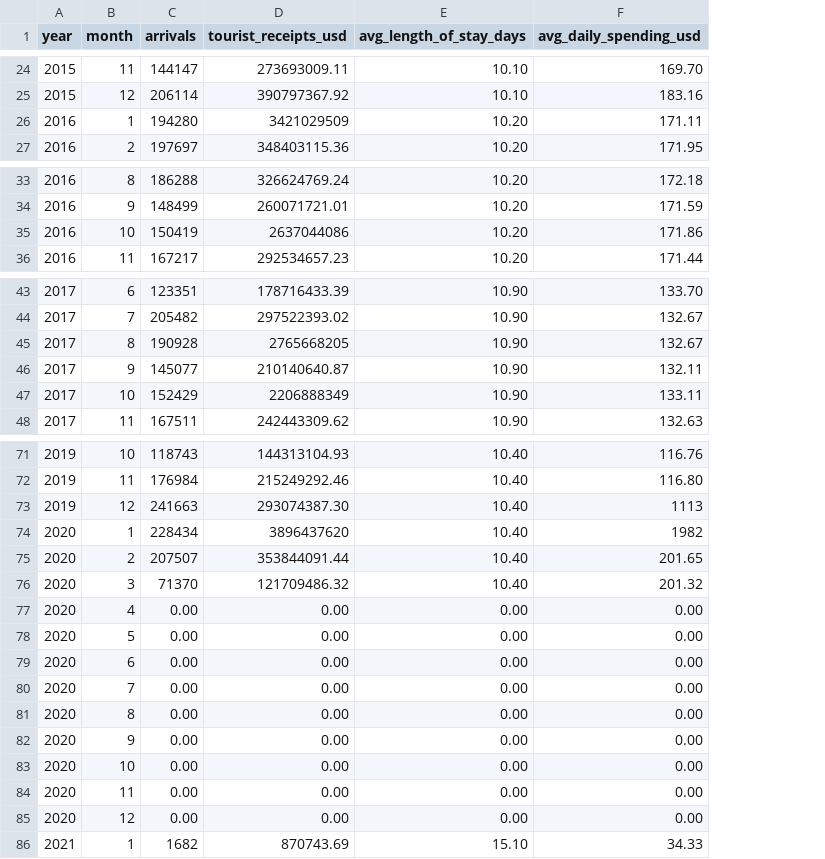
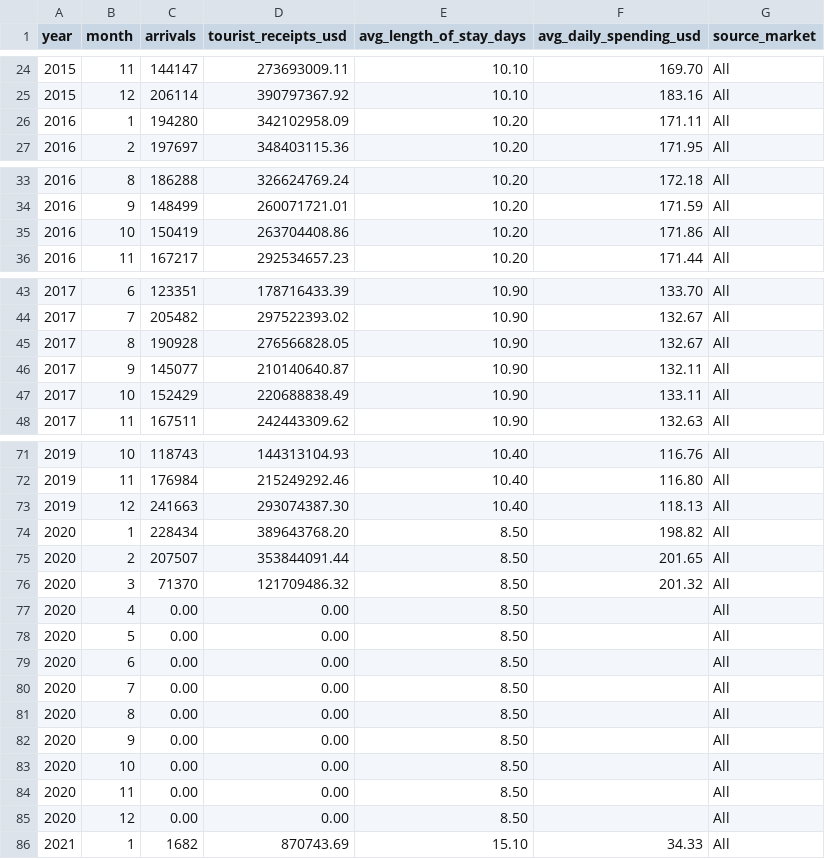
Before and after one commit to weenaath/tourist-arrival-statistical-analysis-sri-lanka, a CSV file: raw/tourism_data.csv, drawn as a sheet; only a part is shown, gaps mark what is left out; the diff covers the shown part only; the diff names each change by its address in the sheet, - before the commit and + after, or states it on an @@ line.

Commit message:
Update tourism_data.csv

```diff
--- a/raw/tourism_data.csv
+++ b/raw/tourism_data.csv
+column G (source_market), rows 24-27: all All; rows 33-36: all All; rows 43-48: all All; rows 71-86: all All
-D26 (tourist_receipts_usd): 3421029509
+D26 (tourist_receipts_usd): 342102958.09
-D35 (tourist_receipts_usd): 2637044086
+D35 (tourist_receipts_usd): 263704408.86
-D45 (tourist_receipts_usd): 2765668205
+D45 (tourist_receipts_usd): 276566828.05
-D47 (tourist_receipts_usd): 2206888349
+D47 (tourist_receipts_usd): 220688838.49
-F73 (avg_daily_spending_usd): 1113
+F73 (avg_daily_spending_usd): 118.13
-D74 (tourist_receipts_usd): 3896437620
+D74 (tourist_receipts_usd): 389643768.20
-E74:E76 (avg_length_of_stay_days): 10.40
+E74:E76 (avg_length_of_stay_days): 8.50
-F74 (avg_daily_spending_usd): 1982
+F74 (avg_daily_spending_usd): 198.82
-E77:E85 (avg_length_of_stay_days): 0.00
+E77:E85 (avg_length_of_stay_days): 8.50
-F77:F85 (avg_daily_spending_usd): 0.00
+F77:F85 (avg_daily_spending_usd): (empty)
```
Also changed, not shown: 25 edited cells elsewhere in this file.
